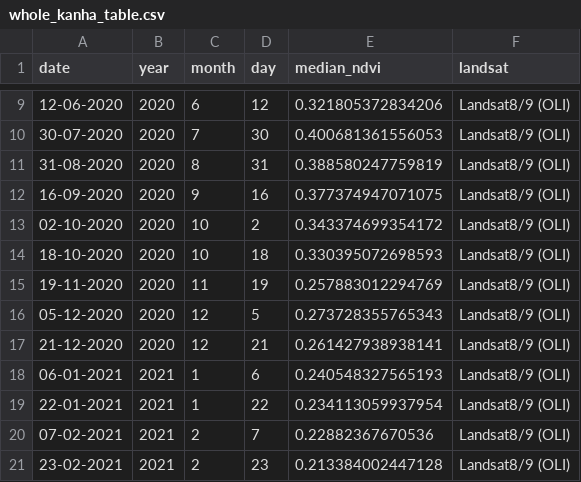
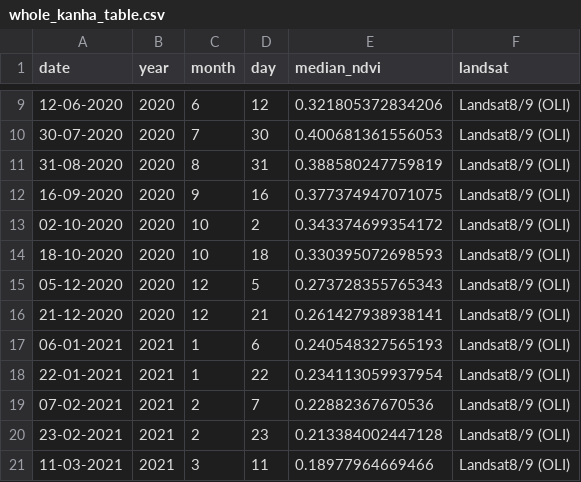
Before and after one commit to Khushi130404/Landsat-Kanha-Moniter-2020-2021, a CSV file: Data_Table/Landsat_8_9/data_raw/whole_kanha_table.csv, drawn as a sheet; only a part is shown, gaps mark what is left out; the shorter side is filled out with more unchanged rows.

```diff
--- a/Data_Table/Landsat_8_9/data_raw/whole_kanha_table.csv
+++ b/Data_Table/Landsat_8_9/data_raw/whole_kanha_table.csv
@@ -14,3 +14,2 @@ date,year,month,day,median_ndvi,landsat
 18-10-2020,2020,10,18,0.330395072698593,Landsat8/9 (OLI)
-19-11-2020,2020,11,19,0.257883012294769,Landsat8/9 (OLI)
 "05-12-2020",2020,12,5,0.273728355765343,Landsat8/9 (OLI)
```
Also changed, not shown: Data_Table/Landsat_8_9/data_raw/gl2_kanha_table.csv, Data_Table/Landsat_8_9/data_raw/nw_kanha_table.csv, 11 other files.
